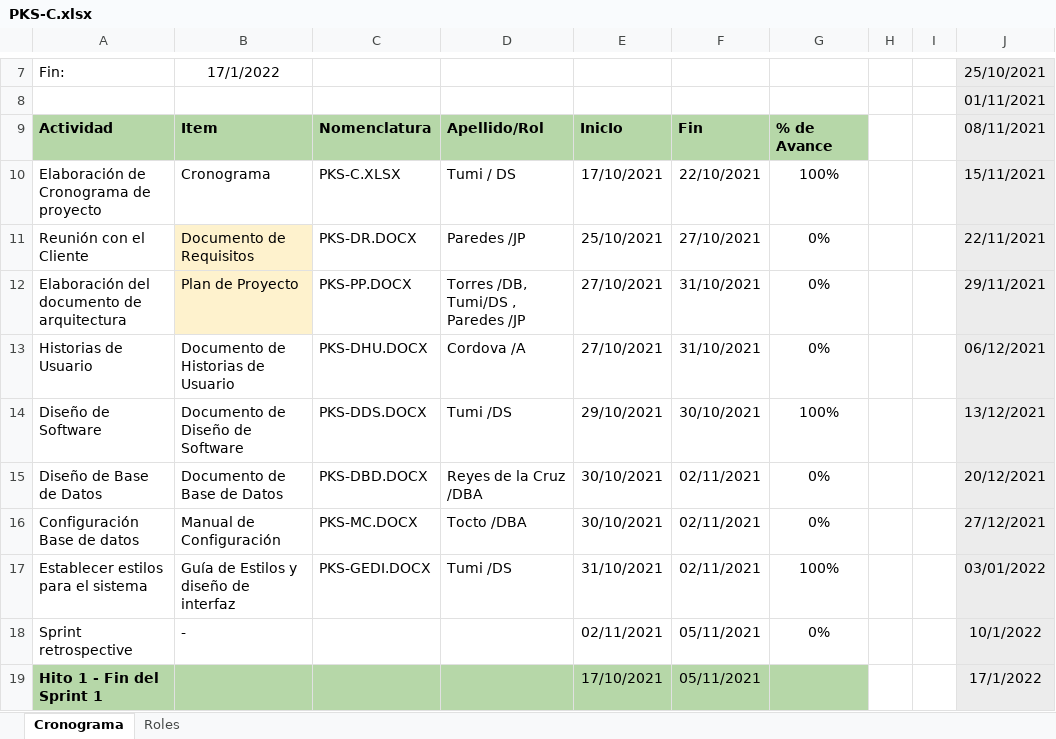
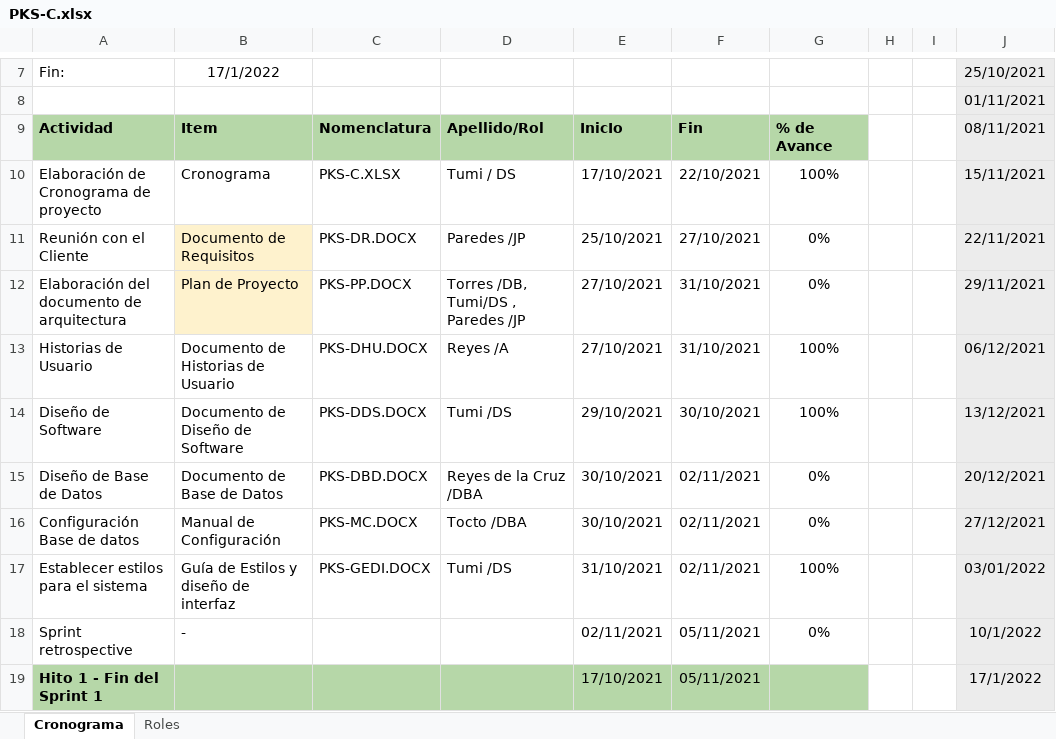
Before and after one commit to julianntorres/GCS-G3, an Excel workbook: Desarrollo/Parking Soft/Gestión/PKS-C.xlsx, sheet Cronograma, drawn as a sheet; only a part is shown, gaps mark what is left out; values as stored, in another font and other column widths than the file's, no borders; conditional formats not drawn; the diff names each change by its address in the sheet, - before the commit and + after, or states it on an @@ line.

Commit message:
Agregado historias de usuario

```diff
--- a/Desarrollo/Parking Soft/Gestión/PKS-C.xlsx (sheet Cronograma)
+++ b/Desarrollo/Parking Soft/Gestión/PKS-C.xlsx (sheet Cronograma)
-D13: Cordova /A
+D13: Reyes /A
-G13: 0%
+G13: 100%
```
